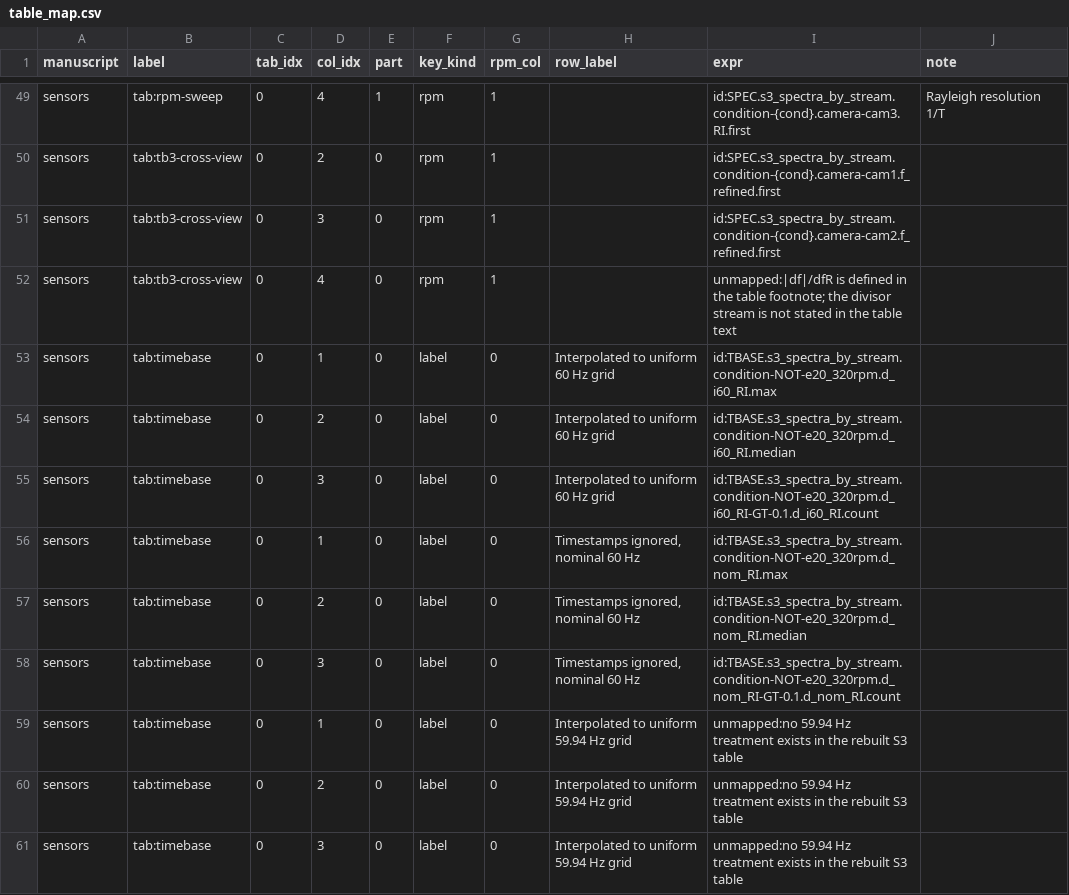
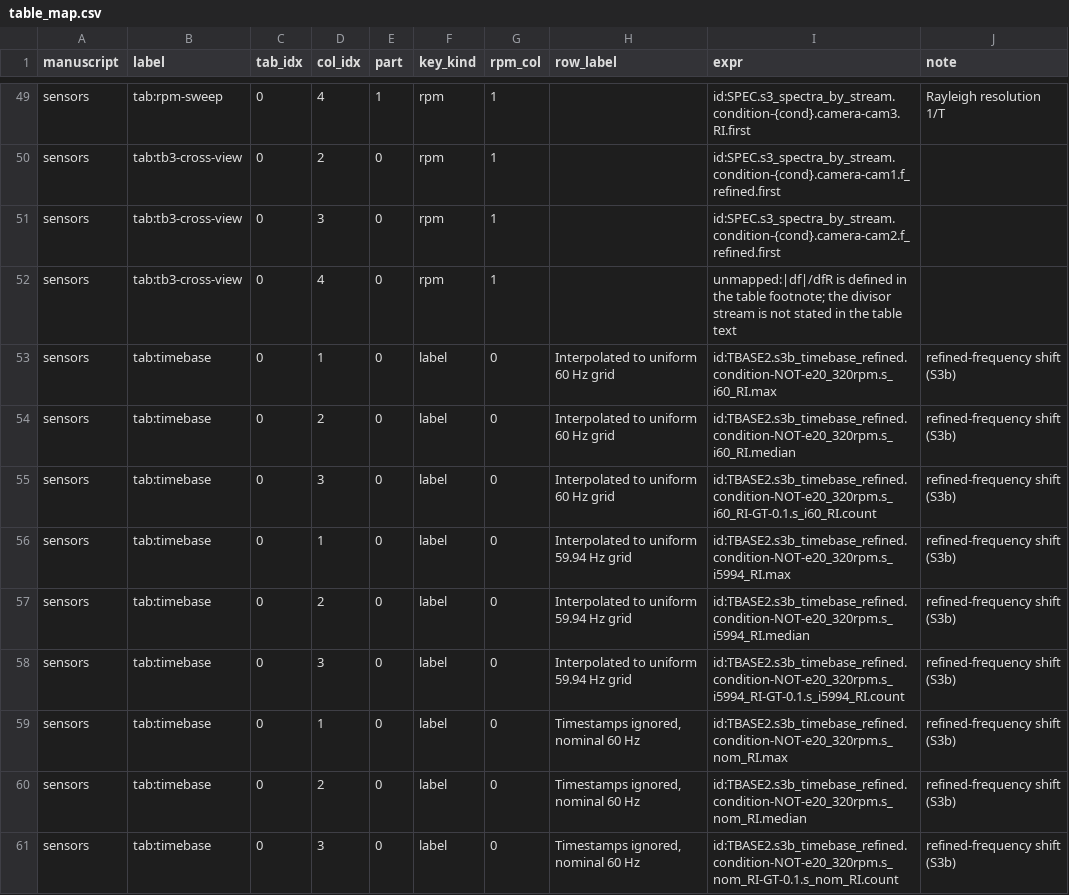
Before and after one commit to ammarajmal/paper2b-sensors-analysis, a CSV file: results/table_map.csv, drawn as a sheet; only a part is shown, gaps mark what is left out.

```diff
--- a/results/table_map.csv
+++ b/results/table_map.csv
@@ -52,10 +52,10 @@ sensors,tab:tb3-cross-view,0,3,0,rpm,1,,id:SPEC.s3_spectra_by_stream.condition-{
 sensors,tab:tb3-cross-view,0,4,0,rpm,1,,unmapped:|df|/dfR is defined in the table footnote; the divisor stream is not stated in the table text,
-sensors,tab:timebase,0,1,0,label,0,Interpolated to uniform 60 Hz grid,id:TBASE.s3_spectra_by_stream.condition-NOT-e20_320rpm.d_i60_RI.max,
-sensors,tab:timebase,0,2,0,label,0,Interpolated to uniform 60 Hz grid,id:TBASE.s3_spectra_by_stream.condition-NOT-e20_320rpm.d_i60_RI.median,
-sensors,tab:timebase,0,3,0,label,0,Interpolated to uniform 60 Hz grid,id:TBASE.s3_spectra_by_stream.condition-NOT-e20_320rpm.d_i60_RI-GT-0.1.d_i60_RI.count,
-sensors,tab:timebase,0,1,0,label,0,"Timestamps ignored, nominal 60 Hz",id:TBASE.s3_spectra_by_stream.condition-NOT-e20_320rpm.d_nom_RI.max,
-sensors,tab:timebase,0,2,0,label,0,"Timestamps ignored, nominal 60 Hz",id:TBASE.s3_spectra_by_stream.condition-NOT-e20_320rpm.d_nom_RI.median,
-sensors,tab:timebase,0,3,0,label,0,"Timestamps ignored, nominal 60 Hz",id:TBASE.s3_spectra_by_stream.condition-NOT-e20_320rpm.d_nom_RI-GT-0.1.d_nom_RI.count,
-sensors,tab:timebase,0,1,0,label,0,Interpolated to uniform 59.94 Hz grid,unmapped:no 59.94 Hz treatment exists in the rebuilt S3 table,
-sensors,tab:timebase,0,2,0,label,0,Interpolated to uniform 59.94 Hz grid,unmapped:no 59.94 Hz treatment exists in the rebuilt S3 table,
-sensors,tab:timebase,0,3,0,label,0,Interpolated to uniform 59.94 Hz grid,unmapped:no 59.94 Hz treatment exists in the rebuilt S3 table,
+sensors,tab:timebase,0,1,0,label,0,Interpolated to uniform 60 Hz grid,id:TBASE2.s3b_timebase_refined.condition-NOT-e20_320rpm.s_i60_RI.max,refined-frequency shift (S3b)
+sensors,tab:timebase,0,2,0,label,0,Interpolated to uniform 60 Hz grid,id:TBASE2.s3b_timebase_refined.condition-NOT-e20_320rpm.s_i60_RI.median,refined-frequency shift (S3b)
+sensors,tab:timebase,0,3,0,label,0,Interpolated to uniform 60 Hz grid,id:TBASE2.s3b_timebase_refined.condition-NOT-e20_320rpm.s_i60_RI-GT-0.1.s_i60_RI.count,refined-frequency shift (S3b)
+sensors,tab:timebase,0,1,0,label,0,Interpolated to uniform 59.94 Hz grid,id:TBASE2.s3b_timebase_refined.condition-NOT-e20_320rpm.s_i5994_RI.max,refined-frequency shift (S3b)
+sensors,tab:timebase,0,2,0,label,0,Interpolated to uniform 59.94 Hz grid,id:TBASE2.s3b_timebase_refined.condition-NOT-e20_320rpm.s_i5994_RI.median,refined-frequency shift (S3b)
+sensors,tab:timebase,0,3,0,label,0,Interpolated to uniform 59.94 Hz grid,id:TBASE2.s3b_timebase_refined.condition-NOT-e20_320rpm.s_i5994_RI-GT-0.1.s_i5994_RI.count,refined-frequency shift (S3b)
+sensors,tab:timebase,0,1,0,label,0,"Timestamps ignored, nominal 60 Hz",id:TBASE2.s3b_timebase_refined.condition-NOT-e20_320rpm.s_nom_RI.max,refined-frequency shift (S3b)
+sensors,tab:timebase,0,2,0,label,0,"Timestamps ignored, nominal 60 Hz",id:TBASE2.s3b_timebase_refined.condition-NOT-e20_320rpm.s_nom_RI.median,refined-frequency shift (S3b)
+sensors,tab:timebase,0,3,0,label,0,"Timestamps ignored, nominal 60 Hz",id:TBASE2.s3b_timebase_refined.condition-NOT-e20_320rpm.s_nom_RI-GT-0.1.s_nom_RI.count,refined-frequency shift (S3b)
```
Also changed, not shown: results/number_check_report.csv, results/table_check_report.csv, 9 other files.
